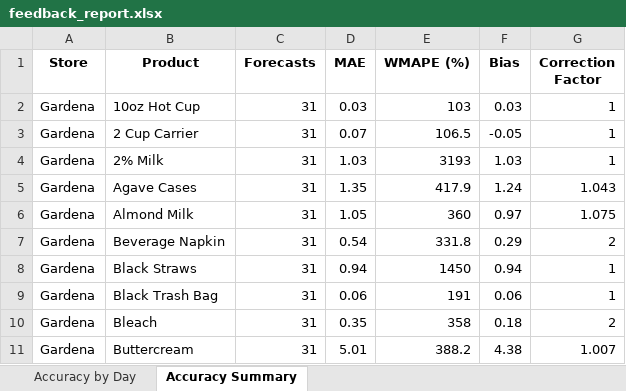
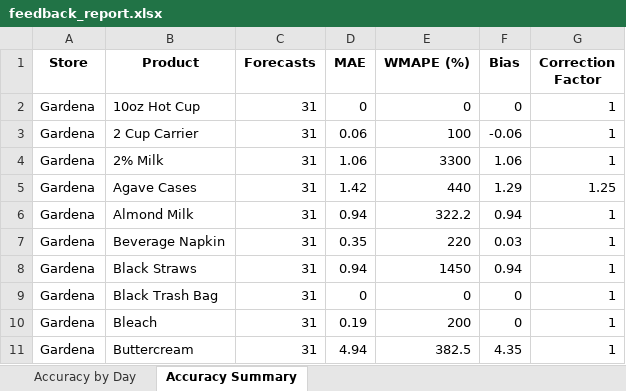
Before and after one commit to YeemsCoffee/inventoryprediction, an Excel workbook: output/feedback_report.xlsx, sheet Accuracy Summary, drawn as a sheet; only a part is shown; values as stored, in another font and other column widths than the file's, no borders; the diff covers the shown part only; the diff names each change by its address in the sheet, - before the commit and + after, or states it on an @@ line.

```diff
--- a/output/feedback_report.xlsx (sheet Accuracy Summary)
+++ b/output/feedback_report.xlsx (sheet Accuracy Summary)
-D2 (MAE): 0.03
+D2 (MAE): 0
-E2 (WMAPE (%)): 103
+E2 (WMAPE (%)): 0
-F2 (Bias): 0.03
+F2 (Bias): 0
-D3 (MAE): 0.07
+D3 (MAE): 0.06
-E3 (WMAPE (%)): 106.5
+E3 (WMAPE (%)): 100
-F3 (Bias): -0.05
+F3 (Bias): -0.06
-D4 (MAE): 1.03
+D4 (MAE): 1.06
-E4 (WMAPE (%)): 3193
+E4 (WMAPE (%)): 3300
-F4 (Bias): 1.03
+F4 (Bias): 1.06
-D5 (MAE): 1.35
+D5 (MAE): 1.42
-E5 (WMAPE (%)): 417.9
+E5 (WMAPE (%)): 440
-F5 (Bias): 1.24
+F5 (Bias): 1.29
-G5 (Correction Factor): 1.043
+G5 (Correction Factor): 1.25
-D6 (MAE): 1.05
+D6 (MAE): 0.94
-E6 (WMAPE (%)): 360
+E6 (WMAPE (%)): 322.2
-F6 (Bias): 0.97
+F6 (Bias): 0.94
-G6 (Correction Factor): 1.075
+G6 (Correction Factor): 1
-D7 (MAE): 0.54
+D7 (MAE): 0.35
-E7 (WMAPE (%)): 331.8
+E7 (WMAPE (%)): 220
-F7 (Bias): 0.29
+F7 (Bias): 0.03
-G7 (Correction Factor): 2
+G7 (Correction Factor): 1
-D9 (MAE): 0.06
+D9 (MAE): 0
-E9 (WMAPE (%)): 191
+E9 (WMAPE (%)): 0
-F9 (Bias): 0.06
+F9 (Bias): 0
-D10 (MAE): 0.35
+D10 (MAE): 0.19
-E10 (WMAPE (%)): 358
+E10 (WMAPE (%)): 200
-F10 (Bias): 0.18
+F10 (Bias): 0
-G10 (Correction Factor): 2
+G10 (Correction Factor): 1
-D11 (MAE): 5.01
+D11 (MAE): 4.94
-E11 (WMAPE (%)): 388.2
+E11 (WMAPE (%)): 382.5
-F11 (Bias): 4.38
+F11 (Bias): 4.35
-G11 (Correction Factor): 1.007
+G11 (Correction Factor): 1
```
Also changed, not shown: 308 edited cells elsewhere in this sheet, sheet Accuracy by Day, 1 other file.
